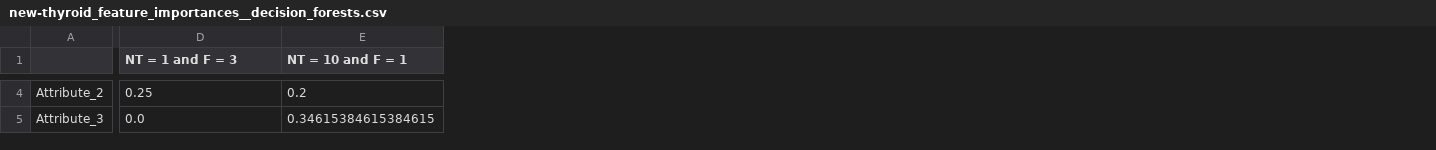
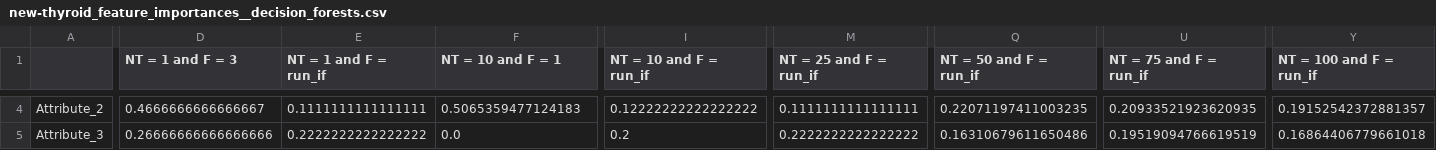
Before and after one commit to Estela23/MAI-SEL_Assignments, a CSV file: PW2_SEL_2021/results/new-thyroid_feature_importances__decision_forests.csv, drawn as a sheet; only a part is shown, gaps mark what is left out; addresses are those after the commit; the diff covers the shown part only; the diff names each change by its address in the sheet, - before the commit and + after, or states it on an @@ line.

```diff
--- a/PW2_SEL_2021/results/new-thyroid_feature_importances__decision_forests.csv
+++ b/PW2_SEL_2021/results/new-thyroid_feature_importances__decision_forests.csv
+column E (NT = 1 and F = run_if), rows 4-5: 0.1111111111111111 | 0.2222222222222222
+column I (NT = 10 and F = run_if), rows 4-5: 0.12222222222222222 | 0.2
+column M (NT = 25 and F = run_if), rows 4-5: 0.1111111111111111 | 0.2222222222222222
+column Q (NT = 50 and F = run_if), rows 4-5: 0.22071197411003235 | 0.16310679611650486
+column U (NT = 75 and F = run_if), rows 4-5: 0.20933521923620935 | 0.19519094766619519
+column Y (NT = 100 and F = run_if), rows 4-5: 0.19152542372881357 | 0.16864406779661018
-D4 (NT = 1 and F = 3): 0.25
+D4 (NT = 1 and F = 3): 0.4666666666666667
-F4 (NT = 10 and F = 1): 0.2
+F4 (NT = 10 and F = 1): 0.5065359477124183
-D5 (NT = 1 and F = 3): 0.0
+D5 (NT = 1 and F = 3): 0.26666666666666666
-F5 (NT = 10 and F = 1): 0.34615384615384615
+F5 (NT = 10 and F = 1): 0.0
```
Also changed, not shown: 80 edited cells elsewhere in this file, PW2_SEL_2021/results/new-thyroid_accuracies__decision_forests.csv, 2 other files.
